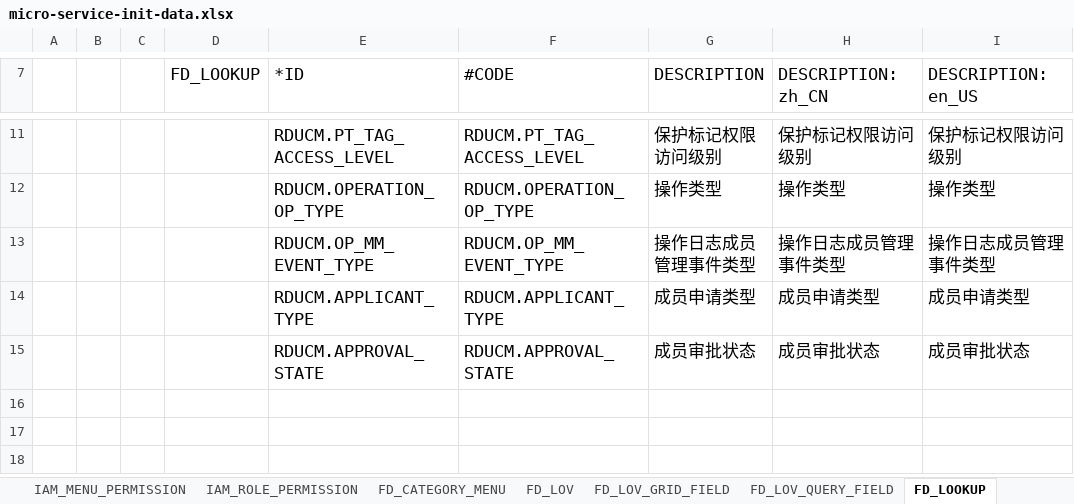
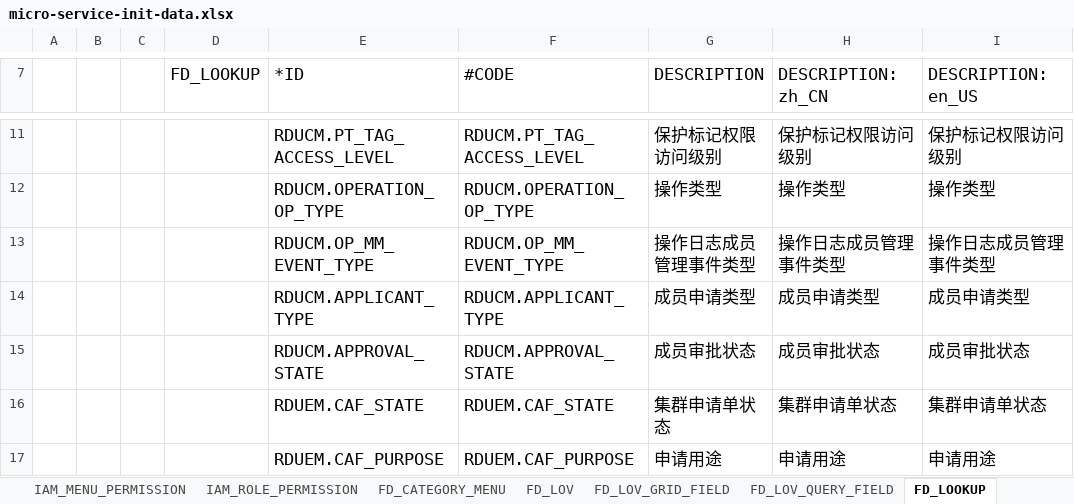
Before and after one commit to open-hand/code-repo-service, an Excel workbook: src/main/resources/script/meta/micro-service-init-data.xlsx, sheet FD_LOOKUP, drawn as a sheet; only a part is shown, gaps mark what is left out; values as stored, in another font and other column widths than the file's, no borders; the diff names each change by its address in the sheet, - before the commit and + after, or states it on an @@ line.

```diff
--- a/src/main/resources/script/meta/micro-service-init-data.xlsx (sheet FD_LOOKUP)
+++ b/src/main/resources/script/meta/micro-service-init-data.xlsx (sheet FD_LOOKUP)
+row 16:  |  |  |  | RDUEM.CAF_STATE | RDUEM.CAF_STATE | 集群申请单状态 | 集群申请单状态 | 集群申请单状态
+row 17:  |  |  |  | RDUEM.CAF_PURPOSE | RDUEM.CAF_PURPOSE | 申请用途 | 申请用途 | 申请用途
```
Also changed, not shown: sheet FD_LOOKUP_VALUE.
